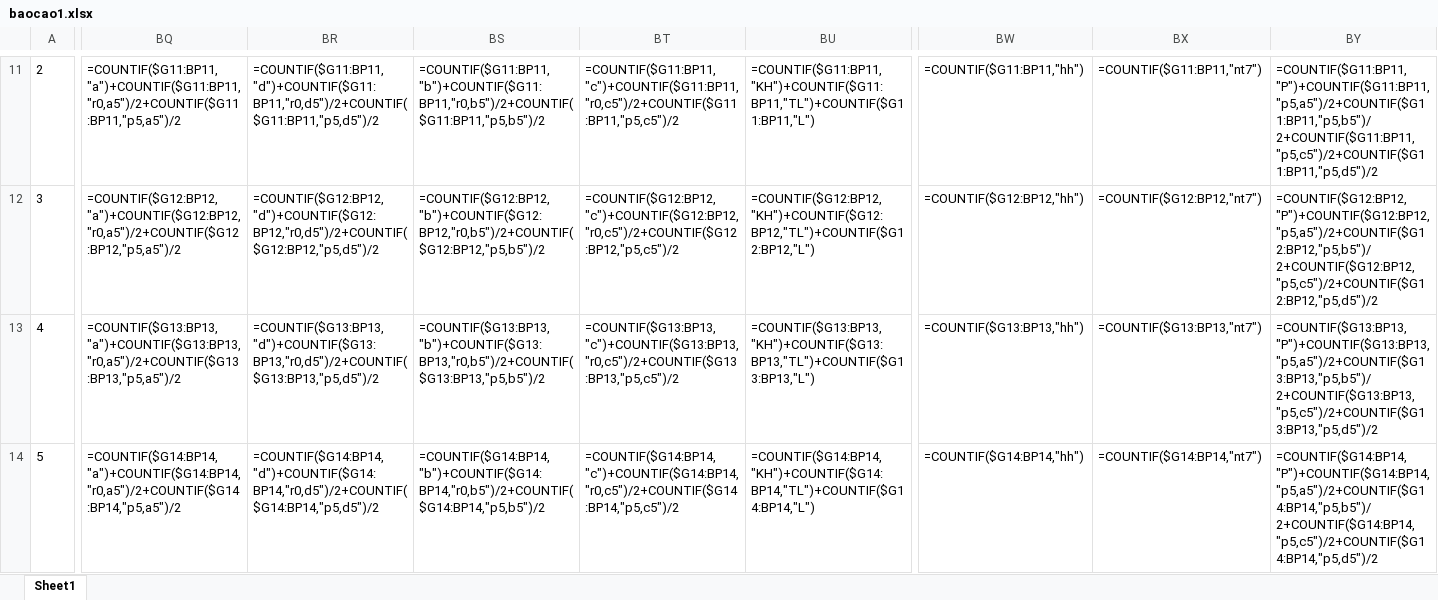
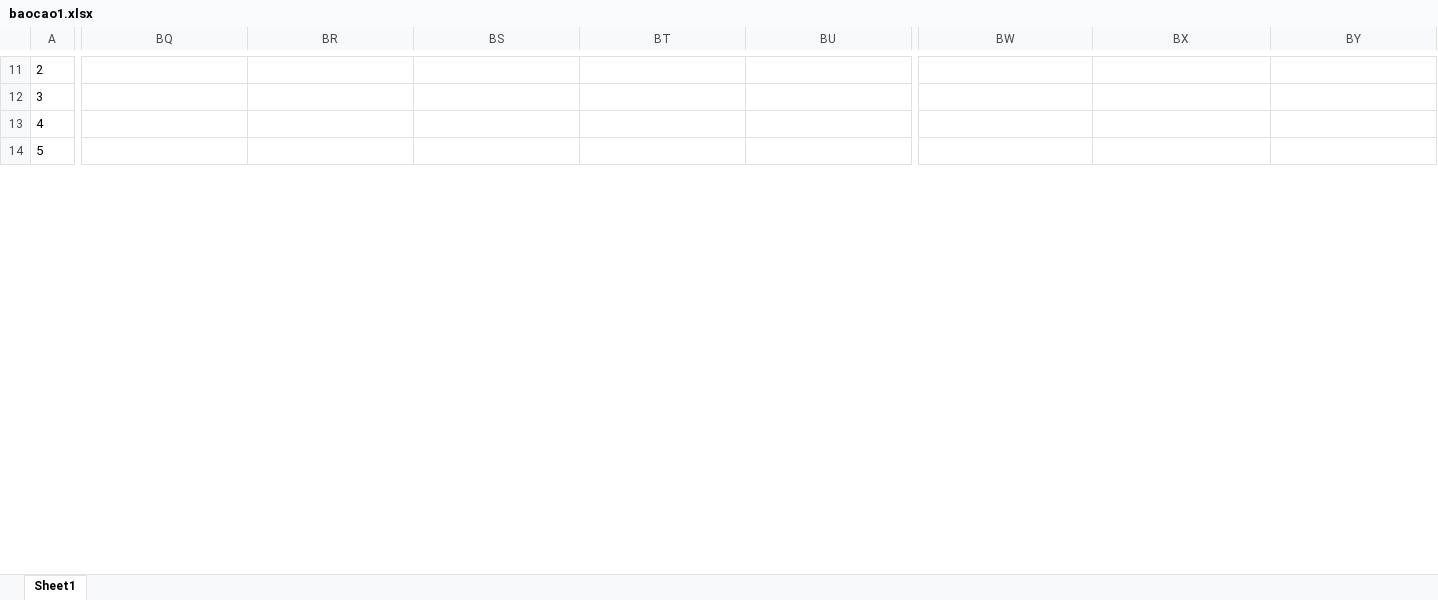
Before and after one commit to Skymanking/cham-cong, an Excel workbook: baocao1.xlsx, sheet Sheet1, drawn as a sheet; only a part is shown, gaps mark what is left out; values as stored, in another font and other column widths than the file's, no borders; formulas without a stored value are shown as written; the diff covers the shown part only; the diff names each change by its address in the sheet, - before the commit and + after, or states it on an @@ line.

```diff
--- a/baocao1.xlsx (sheet Sheet1)
+++ b/baocao1.xlsx (sheet Sheet1)
-BQ11: =COUNTIF($G11:BP11,"a")+COUNTIF($G11:BP11,"r0,a5")/2+COUNTIF($G11:BP11,"p5,a5")/2
+BQ11: (empty)
-BR11: =COUNTIF($G11:BP11,"d")+COUNTIF($G11:BP11,"r0,d5")/2+COUNTIF($G11:BP11,"p5,d5")/2
+BR11: (empty)
-BS11: =COUNTIF($G11:BP11,"b")+COUNTIF($G11:BP11,"r0,b5")/2+COUNTIF($G11:BP11,"p5,b5")/2
+BS11: (empty)
-BT11: =COUNTIF($G11:BP11,"c")+COUNTIF($G11:BP11,"r0,c5")/2+COUNTIF($G11:BP11,"p5,c5")/2
+BT11: (empty)
-BU11: =COUNTIF($G11:BP11,"KH")+COUNTIF($G11:BP11,"TL")+COUNTIF($G11:BP11,"L")
+BU11: (empty)
-BW11: =COUNTIF($G11:BP11,"hh")
+BW11: (empty)
-BX11: =COUNTIF($G11:BP11,"nt7")
+BX11: (empty)
-BY11: =COUNTIF($G11:BP11,"P")+COUNTIF($G11:BP11,"p5,a5")/2+COUNTIF($G11:BP11,"p5,b5")/2+COUNTIF($G11:BP11,"p5,c5")/2+COUNTIF($G11:BP11,"p5,d5")/2
+BY11: (empty)
-BQ12: =COUNTIF($G12:BP12,"a")+COUNTIF($G12:BP12,"r0,a5")/2+COUNTIF($G12:BP12,"p5,a5")/2
+BQ12: (empty)
-BR12: =COUNTIF($G12:BP12,"d")+COUNTIF($G12:BP12,"r0,d5")/2+COUNTIF($G12:BP12,"p5,d5")/2
+BR12: (empty)
-BS12: =COUNTIF($G12:BP12,"b")+COUNTIF($G12:BP12,"r0,b5")/2+COUNTIF($G12:BP12,"p5,b5")/2
+BS12: (empty)
-BT12: =COUNTIF($G12:BP12,"c")+COUNTIF($G12:BP12,"r0,c5")/2+COUNTIF($G12:BP12,"p5,c5")/2
+BT12: (empty)
-BU12: =COUNTIF($G12:BP12,"KH")+COUNTIF($G12:BP12,"TL")+COUNTIF($G12:BP12,"L")
+BU12: (empty)
-BW12: =COUNTIF($G12:BP12,"hh")
+BW12: (empty)
-BX12: =COUNTIF($G12:BP12,"nt7")
+BX12: (empty)
-BY12: =COUNTIF($G12:BP12,"P")+COUNTIF($G12:BP12,"p5,a5")/2+COUNTIF($G12:BP12,"p5,b5")/2+COUNTIF($G12:BP12,"p5,c5")/2+COUNTIF($G12:BP12,"p5,d5")/2
+BY12: (empty)
-BQ13: =COUNTIF($G13:BP13,"a")+COUNTIF($G13:BP13,"r0,a5")/2+COUNTIF($G13:BP13,"p5,a5")/2
+BQ13: (empty)
-BR13: =COUNTIF($G13:BP13,"d")+COUNTIF($G13:BP13,"r0,d5")/2+COUNTIF($G13:BP13,"p5,d5")/2
+BR13: (empty)
-BS13: =COUNTIF($G13:BP13,"b")+COUNTIF($G13:BP13,"r0,b5")/2+COUNTIF($G13:BP13,"p5,b5")/2
+BS13: (empty)
-BT13: =COUNTIF($G13:BP13,"c")+COUNTIF($G13:BP13,"r0,c5")/2+COUNTIF($G13:BP13,"p5,c5")/2
+BT13: (empty)
-BU13: =COUNTIF($G13:BP13,"KH")+COUNTIF($G13:BP13,"TL")+COUNTIF($G13:BP13,"L")
+BU13: (empty)
-BW13: =COUNTIF($G13:BP13,"hh")
+BW13: (empty)
-BX13: =COUNTIF($G13:BP13,"nt7")
+BX13: (empty)
-BY13: =COUNTIF($G13:BP13,"P")+COUNTIF($G13:BP13,"p5,a5")/2+COUNTIF($G13:BP13,"p5,b5")/2+COUNTIF($G13:BP13,"p5,c5")/2+COUNTIF($G13:BP13,"p5,d5")/2
+BY13: (empty)
-BQ14: =COUNTIF($G14:BP14,"a")+COUNTIF($G14:BP14,"r0,a5")/2+COUNTIF($G14:BP14,"p5,a5")/2
+BQ14: (empty)
-BR14: =COUNTIF($G14:BP14,"d")+COUNTIF($G14:BP14,"r0,d5")/2+COUNTIF($G14:BP14,"p5,d5")/2
+BR14: (empty)
-BS14: =COUNTIF($G14:BP14,"b")+COUNTIF($G14:BP14,"r0,b5")/2+COUNTIF($G14:BP14,"p5,b5")/2
+BS14: (empty)
-BT14: =COUNTIF($G14:BP14,"c")+COUNTIF($G14:BP14,"r0,c5")/2+COUNTIF($G14:BP14,"p5,c5")/2
+BT14: (empty)
-BU14: =COUNTIF($G14:BP14,"KH")+COUNTIF($G14:BP14,"TL")+COUNTIF($G14:BP14,"L")
+BU14: (empty)
-BW14: =COUNTIF($G14:BP14,"hh")
+BW14: (empty)
-BX14: =COUNTIF($G14:BP14,"nt7")
+BX14: (empty)
-BY14: =COUNTIF($G14:BP14,"P")+COUNTIF($G14:BP14,"p5,a5")/2+COUNTIF($G14:BP14,"p5,b5")/2+COUNTIF($G14:BP14,"p5,c5")/2+COUNTIF($G14:BP14,"p5,d5")/2
+BY14: (empty)
```
Also changed, not shown: 320 edited cells elsewhere in this sheet, OT_convert.xlsx, data1.xlsx.
